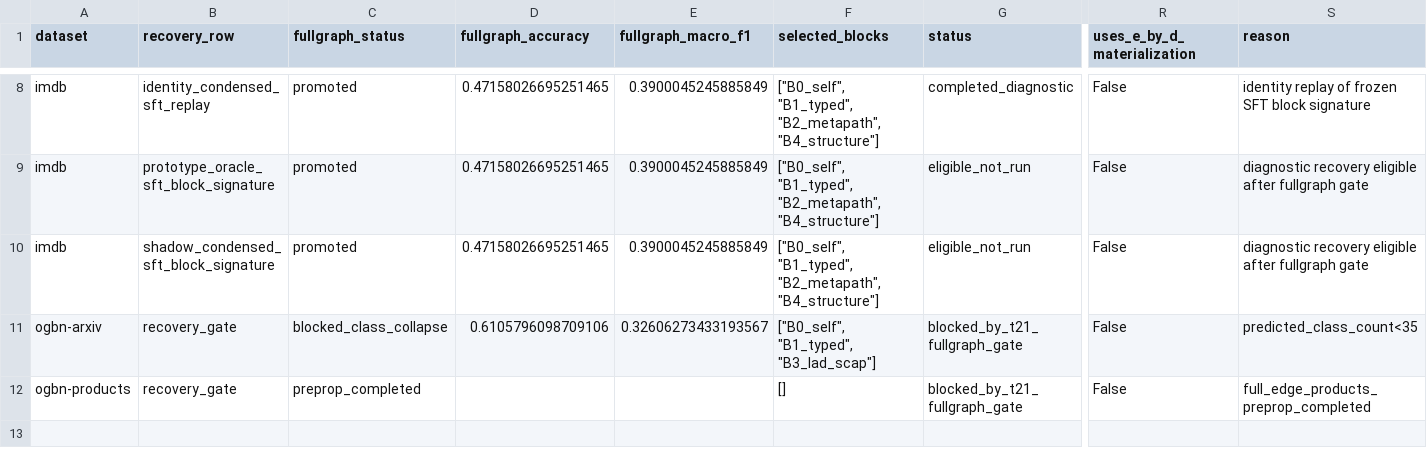
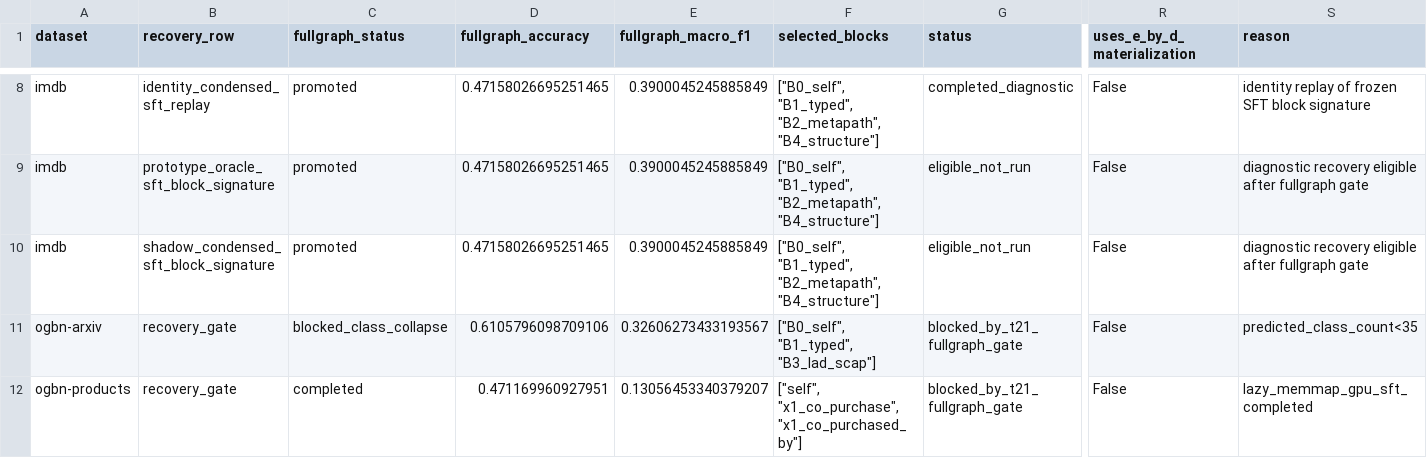
Before and after one commit to whutlian/SHADOW, a CSV file: experiments/tables/t21_sft_condensation_recovery_seed42.csv, drawn as a sheet; only a part is shown, gaps mark what is left out; the diff names each change by its address in the sheet, - before the commit and + after, or states it on an @@ line.

```diff
--- a/experiments/tables/t21_sft_condensation_recovery_seed42.csv
+++ b/experiments/tables/t21_sft_condensation_recovery_seed42.csv
-C12 (fullgraph_status): preprop_completed
+C12 (fullgraph_status): completed
-D12 (fullgraph_accuracy): (empty)
+D12 (fullgraph_accuracy): 0.471169960927951
-E12 (fullgraph_macro_f1): (empty)
+E12 (fullgraph_macro_f1): 0.13056453340379207
-F12 (selected_blocks): []
+F12 (selected_blocks): ["self", "x1_co_purchase", "x1_co_purchased_by"]
-S12 (reason): full_edge_products_preprop_completed
+S12 (reason): lazy_memmap_gpu_sft_completed
```
Also changed, not shown: experiments/tables/t21_products_full_execution_seed42.csv, experiments/tables/t21_sft_fullgraph_seed42.csv, 14 other files.
